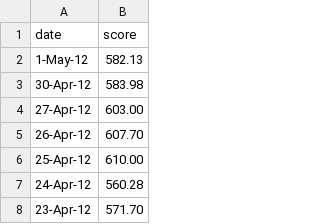
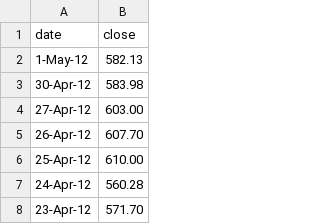
Before and after one commit to slinlee/ejunprung.github.io, a TSV file: data.tsv, drawn as a sheet; only a part is shown.

Commit message:
test

```diff
--- a/data.tsv
+++ b/data.tsv
@@ -1,2 +1,2 @@
-date	score
+date	close
 1-May-12	582.13
```
